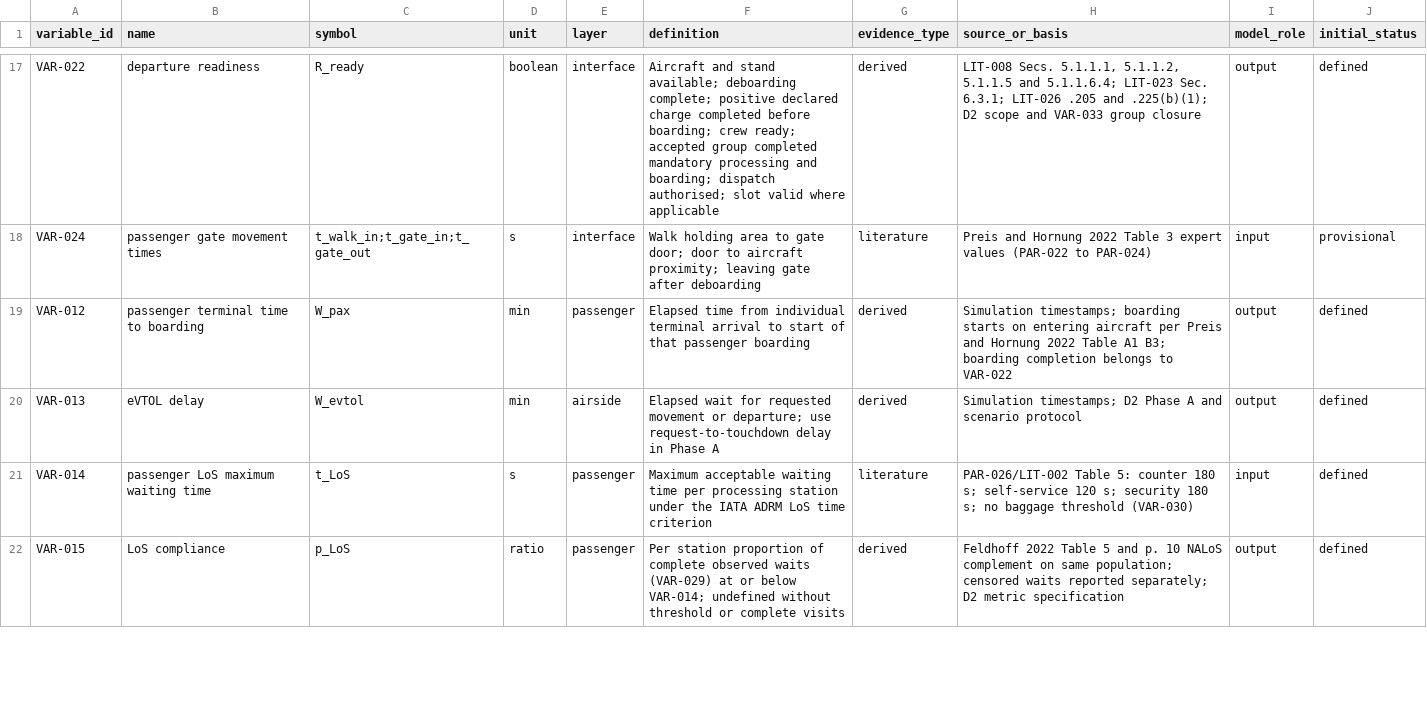
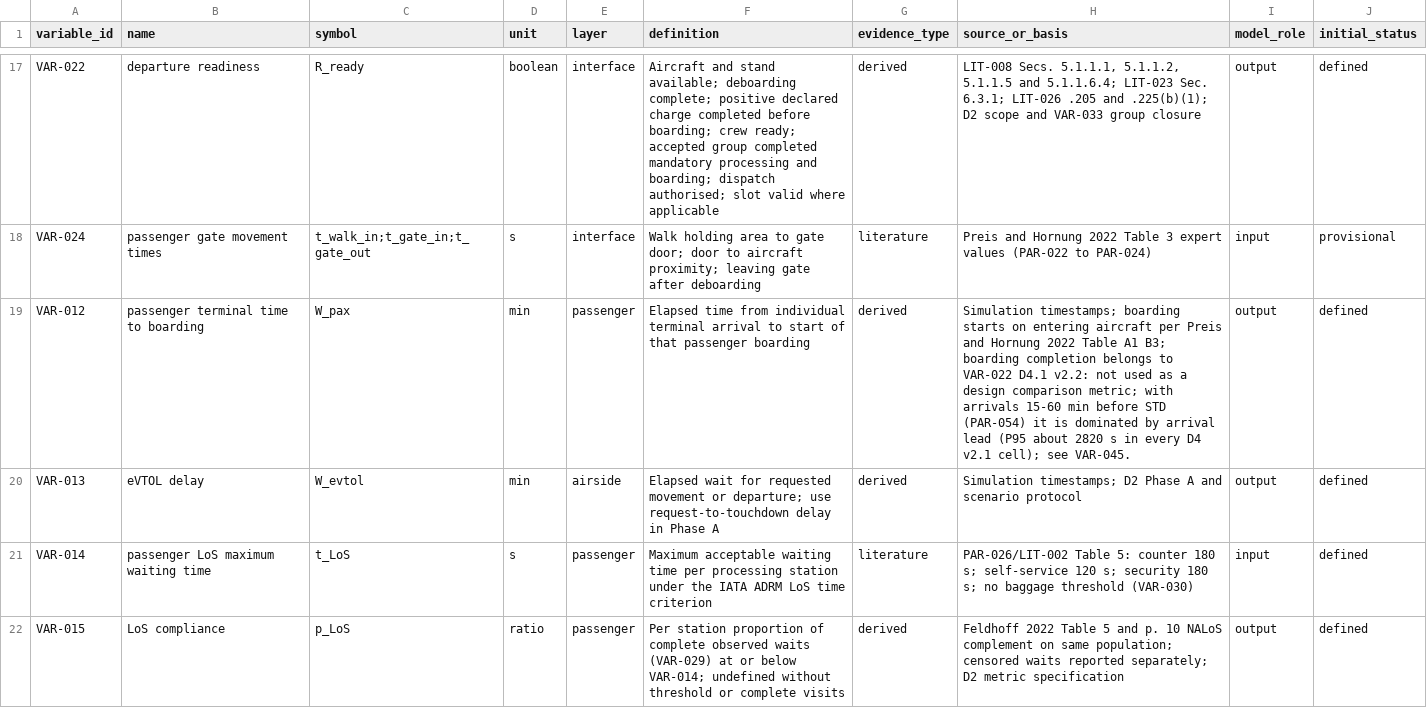
Before and after one commit to LuizTozi/IH-214, a CSV file: data/model_dictionary.csv, drawn as a sheet; only a part is shown, gaps mark what is left out; the diff covers the shown part only.

```diff
--- a/data/model_dictionary.csv
+++ b/data/model_dictionary.csv
@@ -18,3 +18,3 @@ VAR-022,departure readiness,R_ready,boolean,interface,Aircraft and stand availab
 VAR-024,passenger gate movement times,t_walk_in;t_gate_in;t_gate_out,s,interface,Walk holding area to gate door; door to aircraft proximity; leaving gate after deboarding,literature,Preis and Hornung 2022 Table 3 expert values (PAR-022 to PAR-024),input,provisional
-VAR-012,passenger terminal time to boarding,W_pax,min,passenger,Elapsed time from individual terminal arrival to start of that passenger boarding,derived,Simulation timestamps; boarding starts on entering aircraft per Preis and Hornung 2022 Table A1 B3; boarding completion belongs to VAR-022,output,defined
+VAR-012,passenger terminal time to boarding,W_pax,min,passenger,Elapsed time from individual terminal arrival to start of that passenger boarding,derived,Simulation timestamps; boarding starts on entering aircraft per Preis and Hornung 2022 Table A1 B3; boarding completion belongs to VAR-022 D4.1 v2.2: not used as a design comparison metric; with arrivals 15-60 min before STD (PAR-054) it is dominated by arrival lead (P95 about 2820 s in every D4 v2.1 cell); see VAR-045.,output,defined
 VAR-013,eVTOL delay,W_evtol,min,airside,Elapsed wait for requested movement or departure; use request-to-touchdown delay in Phase A,derived,Simulation timestamps; D2 Phase A and scenario protocol,output,defined
```
Also changed, not shown: 1 added row and 2 edited cells elsewhere in this file, 5 other files.
